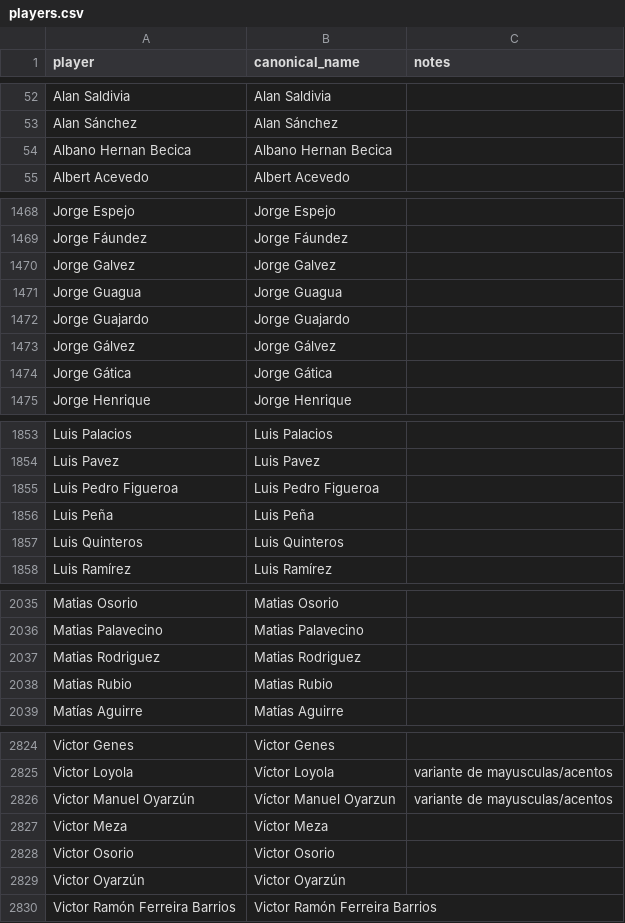
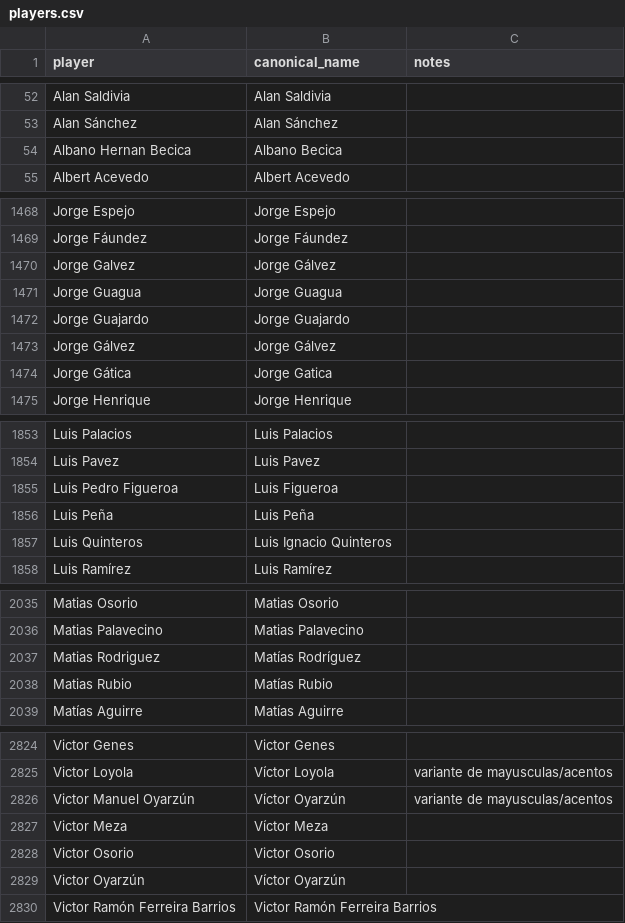
Before and after one commit to rafaelweberva99/Galeriastast, a CSV file: data/goals/players.csv, drawn as a sheet; only a part is shown, gaps mark what is left out; the diff covers the shown part only.

```diff
--- a/data/goals/players.csv
+++ b/data/goals/players.csv
@@ -53,3 +53,3 @@ Alan Saldivia,Alan Saldivia,
 Alan Sánchez,Alan Sánchez,
-Albano Hernan Becica,Albano Hernan Becica,
+Albano Hernan Becica,Albano Becica,
 Albert Acevedo,Albert Acevedo,
@@ -1469,3 +1469,3 @@ Jorge Espejo,Jorge Espejo,
 Jorge Fáundez,Jorge Fáundez,
-Jorge Galvez,Jorge Galvez,
+Jorge Galvez,Jorge Gálvez,
 Jorge Guagua,Jorge Guagua,
@@ -1473,3 +1473,3 @@ Jorge Guajardo,Jorge Guajardo,
 Jorge Gálvez,Jorge Gálvez,
-Jorge Gática,Jorge Gática,
+Jorge Gática,Jorge Gatica,
 Jorge Henrique,Jorge Henrique,
@@ -1854,5 +1854,5 @@ Luis Palacios,Luis Palacios,
 Luis Pavez,Luis Pavez,
-Luis Pedro Figueroa,Luis Pedro Figueroa,
+Luis Pedro Figueroa,Luis Figueroa,
 Luis Peña,Luis Peña,
-Luis Quinteros,Luis Quinteros,
+Luis Quinteros,Luis Ignacio Quinteros,
 Luis Ramírez,Luis Ramírez,
@@ -2036,4 +2036,4 @@ Matias Osorio,Matias Osorio,
 Matias Palavecino,Matias Palavecino,
-Matias Rodriguez,Matias Rodriguez,
-Matias Rubio,Matias Rubio,
+Matias Rodriguez,Matías Rodríguez,
+Matias Rubio,Matías Rubio,
 Matías Aguirre,Matías Aguirre,
@@ -2825,6 +2825,6 @@ Victor Genes,Victor Genes,
 Victor Loyola,Víctor Loyola,variante de mayusculas/acentos
-Victor Manuel Oyarzún,Víctor Manuel Oyarzun,variante de mayusculas/acentos
+Victor Manuel Oyarzún,Víctor Oyarzún,variante de mayusculas/acentos
 Victor Meza,Víctor Meza,
 Victor Osorio,Victor Osorio,
-Victor Oyarzún,Victor Oyarzún,
+Victor Oyarzún,Víctor Oyarzún,
 Victor Ramón Ferreira Barrios,Victor Ramón Ferreira Barrios,
```
Also changed, not shown: 30 added rows and 65 edited cells elsewhere in this file.
